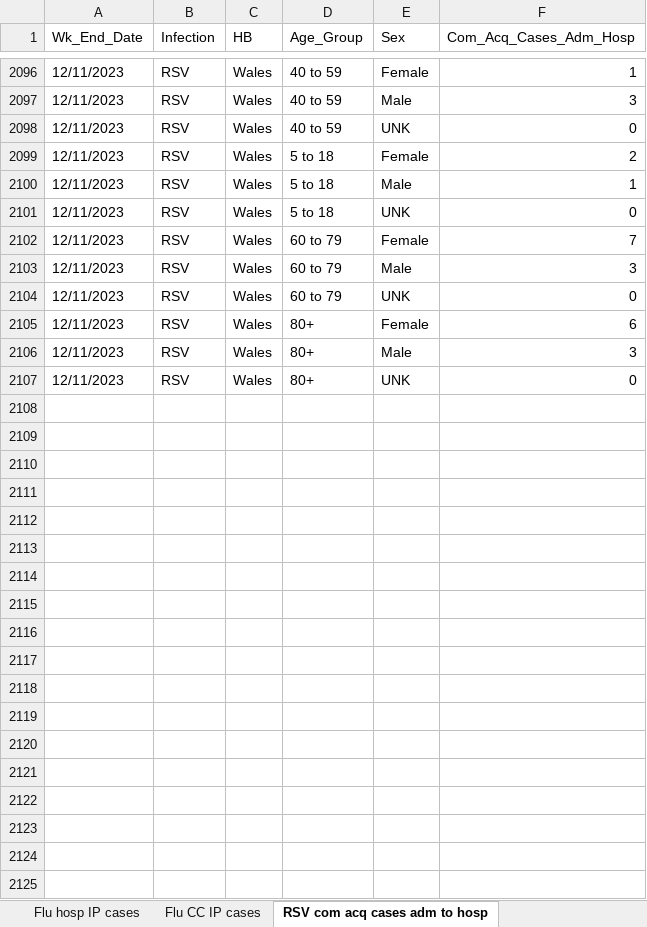
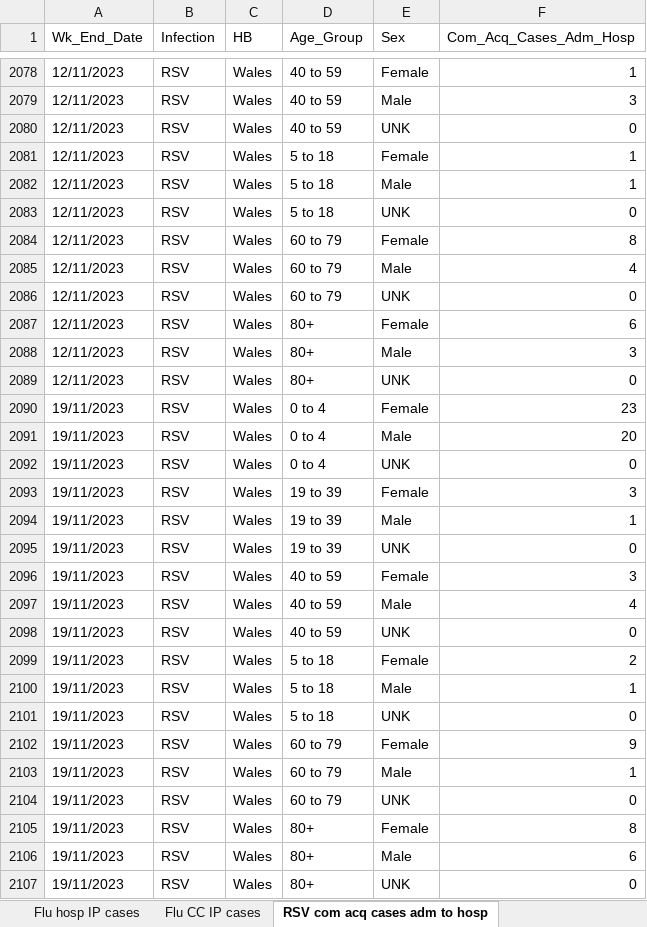
Before and after one commit to NIHR-BI/2023_24_Flu_data_upload, an Excel workbook: Weekly ARI hospital dashboard data - last 90 days.xlsx, sheet RSV com acq cases adm to hosp, drawn as a sheet; only a part is shown, gaps mark what is left out; values as stored, in another font and other column widths than the file's, no borders; addresses are those after the commit; the diff covers the shown part only; the diff names each change by its address in the sheet, - before the commit and + after, or states it on an @@ line.

```diff
--- a/Weekly ARI hospital dashboard data - last 90 days.xlsx (sheet RSV com acq cases adm to hosp)
+++ b/Weekly ARI hospital dashboard data - last 90 days.xlsx (sheet RSV com acq cases adm to hosp)
-F2081 (Com_Acq_Cases_Adm_Hosp): 2
+F2081 (Com_Acq_Cases_Adm_Hosp): 1
-F2084 (Com_Acq_Cases_Adm_Hosp): 7
+F2084 (Com_Acq_Cases_Adm_Hosp): 8
-F2085 (Com_Acq_Cases_Adm_Hosp): 3
+F2085 (Com_Acq_Cases_Adm_Hosp): 4
+row 2090: 19/11/2023 | RSV | Wales | 0 to 4 | Female | 23
+row 2091: 19/11/2023 | RSV | Wales | 0 to 4 | Male | 20
+row 2092: 19/11/2023 | RSV | Wales | 0 to 4 | UNK | 0
+row 2093: 19/11/2023 | RSV | Wales | 19 to 39 | Female | 3
+row 2094: 19/11/2023 | RSV | Wales | 19 to 39 | Male | 1
+row 2095: 19/11/2023 | RSV | Wales | 19 to 39 | UNK | 0
+row 2096: 19/11/2023 | RSV | Wales | 40 to 59 | Female | 3
+row 2097: 19/11/2023 | RSV | Wales | 40 to 59 | Male | 4
+row 2098: 19/11/2023 | RSV | Wales | 40 to 59 | UNK | 0
+row 2099: 19/11/2023 | RSV | Wales | 5 to 18 | Female | 2
+row 2100: 19/11/2023 | RSV | Wales | 5 to 18 | Male | 1
+row 2101: 19/11/2023 | RSV | Wales | 5 to 18 | UNK | 0
+row 2102: 19/11/2023 | RSV | Wales | 60 to 79 | Female | 9
+row 2103: 19/11/2023 | RSV | Wales | 60 to 79 | Male | 1
+row 2104: 19/11/2023 | RSV | Wales | 60 to 79 | UNK | 0
+row 2105: 19/11/2023 | RSV | Wales | 80+ | Female | 8
+row 2106: 19/11/2023 | RSV | Wales | 80+ | Male | 6
+row 2107: 19/11/2023 | RSV | Wales | 80+ | UNK | 0
```
Also changed, not shown: 7 added rows, 25 removed rows and 360 edited cells elsewhere in this sheet, sheet RSV hosp IP cases, sheet Flu hosp IP cases, sheet RSV hosp cases by acq, sheet Flu hosp cases by acq, sheet Flu com acq cases adm to hosp, sheet Flu CC IP cases, 5 more sheets, 1 other file.
